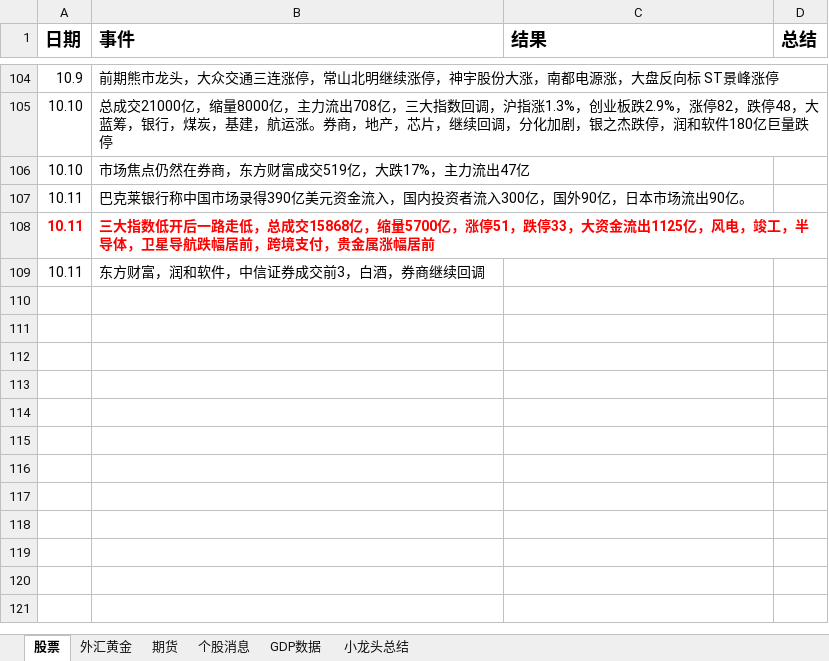
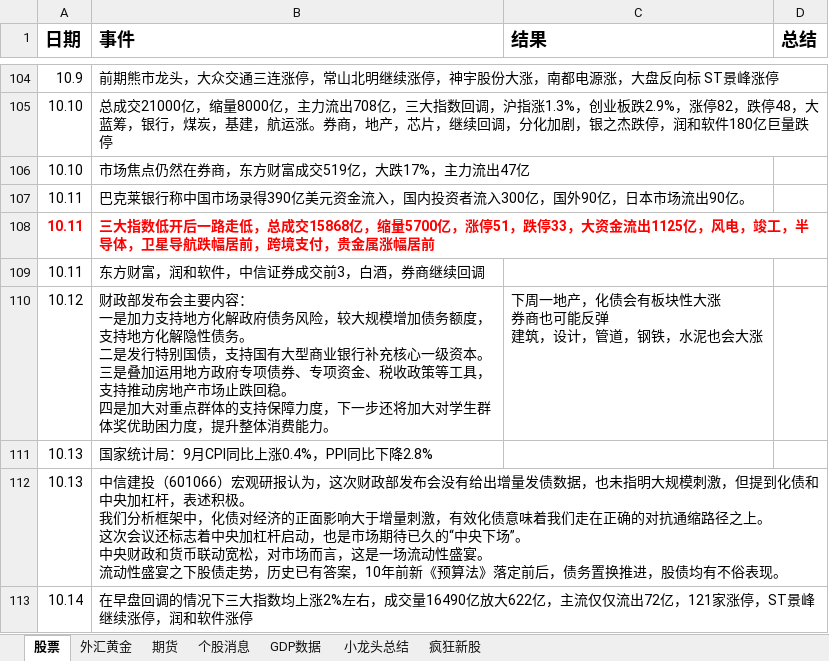
Before and after one commit to namelcx/military_org_new, an Excel workbook: 证券记录.xlsx, sheet 股票, drawn as a sheet; only a part is shown, gaps mark what is left out; values as stored, in another font and other column widths than the file's, no borders; ↵ is a line break in a cell; the diff names each change by its address in the sheet, - before the commit and + after, or states it on an @@ line.

Commit message:
change

```diff
--- a/证券记录.xlsx (sheet 股票)
+++ b/证券记录.xlsx (sheet 股票)
+sheet tab: 疯狂新股
+row 110: 10.12 | 财政部发布会主要内容： ↵ 一是加力支持地方化解政府债务风险，较大规模增加债务额度，支持地方化解隐性债务。 ↵ 二是发行特别国债，支持国有大型商业银行补充核心一级资本。 ↵ 三是叠加运用地方政府专项债券、专项资金、税收政策等工具，支持推动房地产市场止跌回稳。 ↵ 四是加大对重点群体的支持保障力度，下一步还将加大对学生群体奖优助困力度，提升整体消费能力。 | 下周一地产，化债会有板块性大涨 ↵ 券商也可能反弹 ↵ 建筑，设计，管道，钢铁，水泥也会大涨
+row 111: 10.13 | 国家统计局：9月CPI同比上涨0.4%，PPI同比下降2.8%
+row 112: 10.13 | 中信建投（601066）宏观研报认为，这次财政部发布会没有给出增量发债数据，也未指明大规模刺激，但提到化债和中央加杠杆，表述积极。 ↵ 我们分析框架中，化债对经济的正面影响大于增量刺激，有效化债意味着我们走在正确的对抗通缩路径之上。 ↵ 这次会议还标志着中央加杠杆启动，也是市场期待已久的“中央下场”。 ↵ 中央财政和货币联动宽松，对市场而言，这是一场流动性盛宴。 ↵ 流动性盛宴之下股债走势，历史已有答案，10年前新《预算法》落定前后，债务置换推进，股债均有不俗表现。
+row 113: 10.14 | 在早盘回调的情况下三大指数均上涨2%左右，成交量16490亿放大622亿，主流仅仅流出72亿，121家涨停，ST景峰继续涨停，润和软件涨停
```
Also changed, not shown: sheet 个股消息, sheet 小龙头总结.
